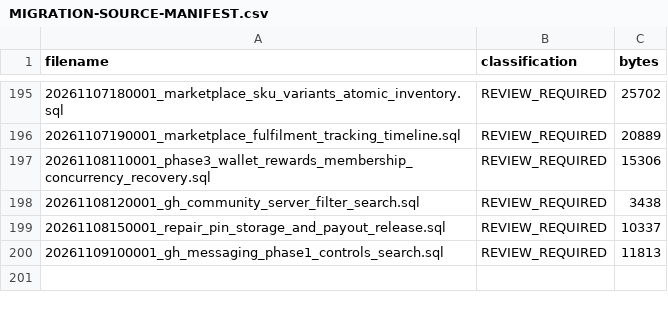
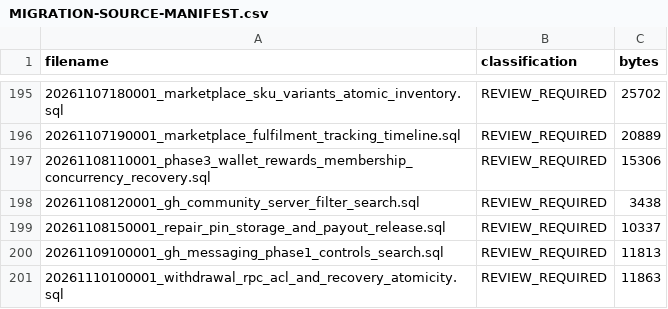
Before and after one commit to euclidaboGH/GH-CONNECT, a CSV file: MIGRATION-SOURCE-MANIFEST.csv, drawn as a sheet; only a part is shown, gaps mark what is left out.

```diff
--- a/MIGRATION-SOURCE-MANIFEST.csv
+++ b/MIGRATION-SOURCE-MANIFEST.csv
@@ -200 +200,2 @@ filename,classification,bytes
 20261109100001_gh_messaging_phase1_controls_search.sql,REVIEW_REQUIRED,11813
+20261110100001_withdrawal_rpc_acl_and_recovery_atomicity.sql,REVIEW_REQUIRED,11863
```
Also changed, not shown: 21 other files.
